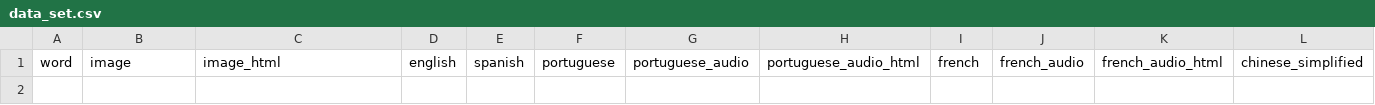
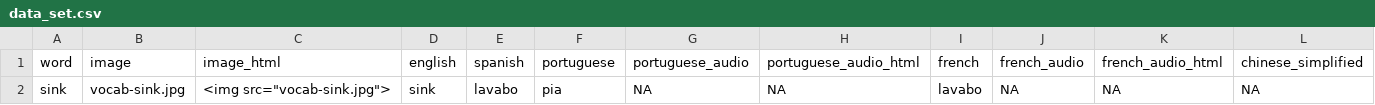
Before and after one commit to danimedi/vocabulaRy, a CSV file: new_data/data_set.csv, drawn as a sheet; only a part is shown; rows hold the shown columns only; the diff names each change by its address in the sheet, - before the commit and + after, or states it on an @@ line.

Commit message:
modify image for "tooth" and add new word "sink" to the new data set

```diff
--- a/new_data/data_set.csv
+++ b/new_data/data_set.csv
+row 2: sink | vocab-sink.jpg | <img src="vocab-sink.jpg"> | sink | lavabo | pia | NA | NA | lavabo | NA | NA | NA
```
Also changed, not shown: 2 other files.
